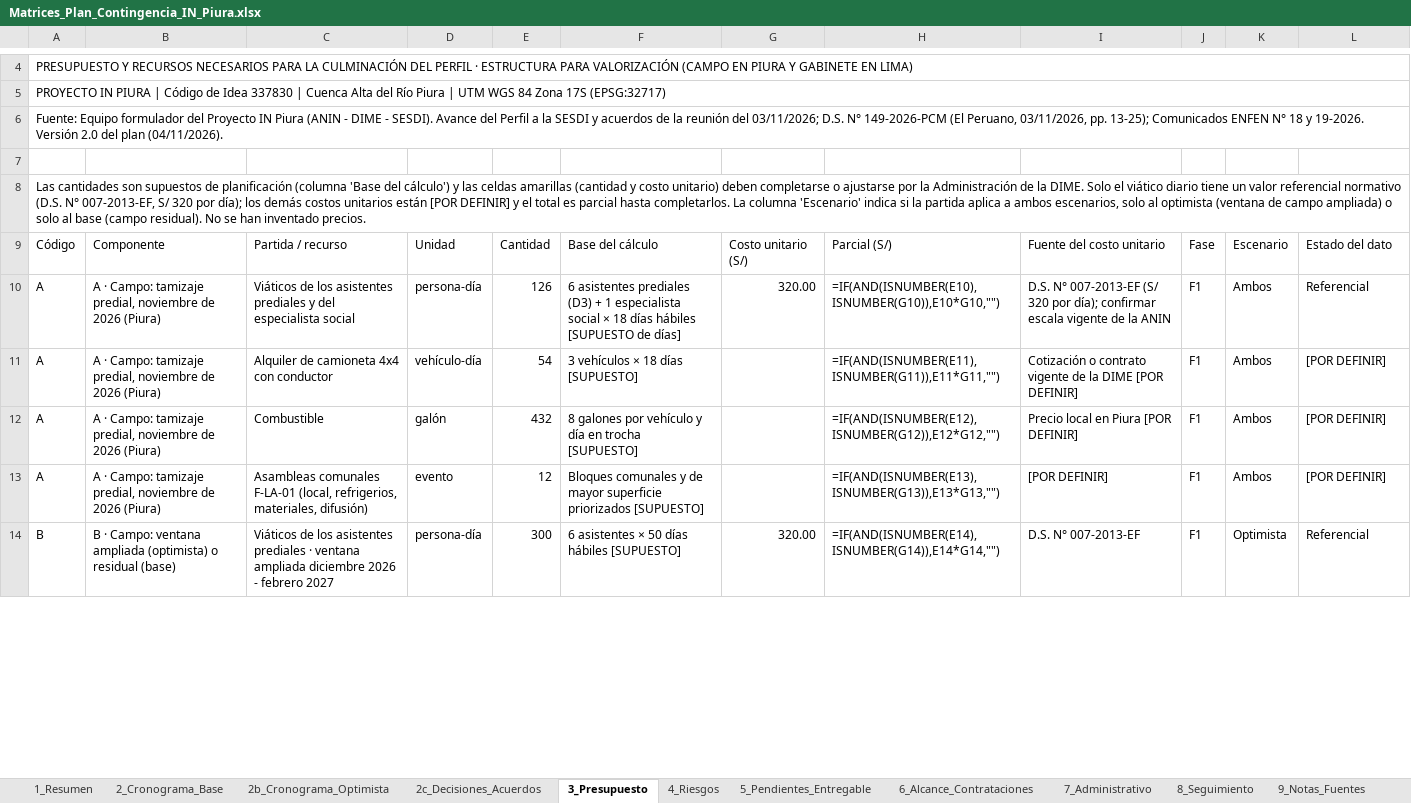
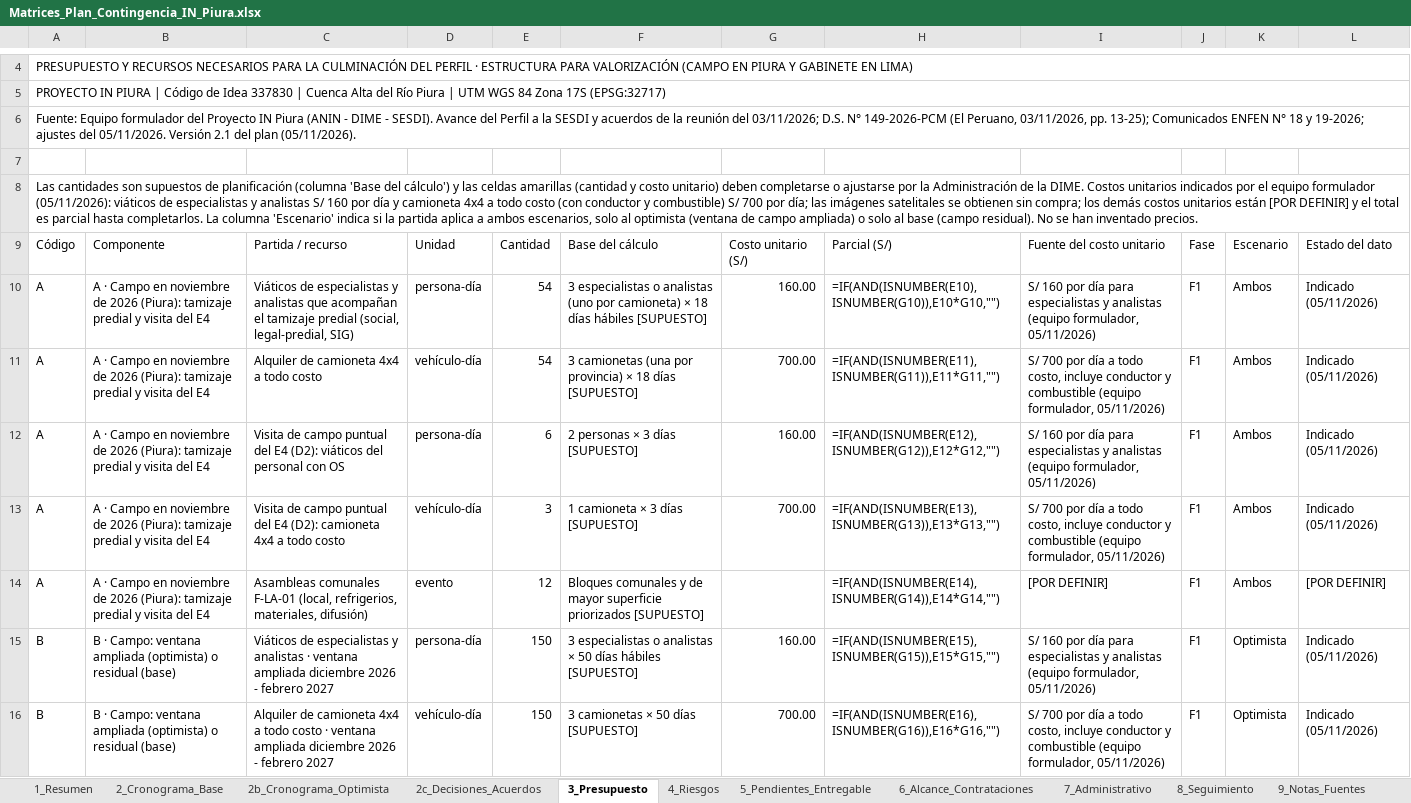
Before and after one commit to salomoncahuas-tech/Salomon1969, an Excel workbook: plan_contingencia_2026-11/Matrices_Plan_Contingencia_IN_Piura.xlsx, sheet 3_Presupuesto, drawn as a sheet; only a part is shown, gaps mark what is left out; values as stored, in another font and other column widths than the file's, no cell formats; formulas without a stored value are shown as written; removed rows and columns are numbered as before the commit, all else as after; the diff covers the shown part only; the diff names each change by its address in the sheet, - before the commit and + after, or states it on an @@ line.

```diff
--- a/plan_contingencia_2026-11/Matrices_Plan_Contingencia_IN_Piura.xlsx (sheet 3_Presupuesto)
+++ b/plan_contingencia_2026-11/Matrices_Plan_Contingencia_IN_Piura.xlsx (sheet 3_Presupuesto)
-A6: …18 y 19-2026. Versión 2.0 del plan (04/11/2026).
+A6: …18 y 19-2026; ajustes del 05/11/2026. Versión 2.1 del plan (05/11/2026).
-A8: …la DIME. Solo el viático diario tiene un valor referencial normativo (D.S. N° 007-2013-EF, S/ 320 por día); los demás…
+A8: …la DIME. Costos unitarios indicados por el equipo formulador (05/11/2026): viáticos de especialistas y analistas S/ 160 por día y camioneta 4x4 a todo costo (con conductor y combustible) S/ 700 por día; las imágenes satelitales se obtienen sin compra; los demás…
-B10:B11: A · Campo: tamizaje predial, noviembre de 2026 (Piura)
+B10:B11: A · Campo en noviembre de 2026 (Piura): tamizaje predial y visita del E4
-C10: Viáticos de los asistentes prediales y del especialista social
+C10: Viáticos de especialistas y analistas que acompañan el tamizaje predial (social, legal-predial, SIG)
-E10: 126
+E10: 54
-F10: 6 asistentes prediales (D3) + 1 especialista social × 18 días hábiles [SUPUESTO de días]
+F10: 3 especialistas o analistas (uno por camioneta) × 18 días hábiles [SUPUESTO]
-G10: 320.00
+G10: 160.00
-I10: D.S. N° 007-2013-EF (S/ 320 por día); confirmar escala vigente de la ANIN
+I10: S/ 160 por día para especialistas y analistas (equipo formulador, 05/11/2026)
-L10: Referencial
+L10: Indicado (05/11/2026)
-C11: Alquiler de camioneta 4x4 con conductor
+C11: Alquiler de camioneta 4x4 a todo costo
-F11: 3 vehículos × 18 días [SUPUESTO]
+F11: 3 camionetas (una por provincia) × 18 días [SUPUESTO]
-G11: (empty)
+G11: 700.00
-I11: Cotización o contrato vigente de la DIME [POR DEFINIR]
+I11: S/ 700 por día a todo costo, incluye conductor y combustible (equipo formulador, 05/11/2026)
-L11: [POR DEFINIR]
+L11: Indicado (05/11/2026)
-row 12: A | A · Campo: tamizaje predial, noviembre de 2026 (Piura) | Combustible | galón | 432 | 8 galones por vehículo y día en trocha [SUPUESTO] |  | =IF(AND(ISNUMBER(E12),ISNUMBER(G12)),E12*G12,"") | Precio local en Piura [POR DEFINIR] | F1 | Ambos | [POR DEFINIR]
+row 12: A | A · Campo en noviembre de 2026 (Piura): tamizaje predial y visita del E4 | Visita de campo puntual del E4 (D2): viáticos del personal con OS | persona-día | 6 | 2 personas × 3 días [SUPUESTO] | 160.00 | =IF(AND(ISNUMBER(E12),ISNUMBER(G12)),E12*G12,"") | S/ 160 por día para especialistas y analistas (equipo formulador, 05/11/2026) | F1 | Ambos | Indicado (05/11/2026)
+row 13: A | A · Campo en noviembre de 2026 (Piura): tamizaje predial y visita del E4 | Visita de campo puntual del E4 (D2): camioneta 4x4 a todo costo | vehículo-día | 3 | 1 camioneta × 3 días [SUPUESTO] | 700.00 | =IF(AND(ISNUMBER(E13),ISNUMBER(G13)),E13*G13,"") | S/ 700 por día a todo costo, incluye conductor y combustible (equipo formulador, 05/11/2026) | F1 | Ambos | Indicado (05/11/2026)
-B14: A · Campo: tamizaje predial, noviembre de 2026 (Piura)
+B14: A · Campo en noviembre de 2026 (Piura): tamizaje predial y visita del E4
-H14: =IF(AND(ISNUMBER(E13),ISNUMBER(G13)),E13*G13,"")
+H14: =IF(AND(ISNUMBER(E14),ISNUMBER(G14)),E14*G14,"")
-C15: Viáticos de los asistentes prediales · ventana…
+C15: Viáticos de especialistas y analistas · ventana…
-E15: 300
+E15: 150
-F15: 6 asistentes × 50…
+F15: 3 especialistas o analistas × 50…
-G15: 320.00
+G15: 160.00
-H15: =IF(AND(ISNUMBER(E14),ISNUMBER(G14)),E14*G14,"")
+H15: =IF(AND(ISNUMBER(E15),ISNUMBER(G15)),E15*G15,"")
-I15: D.S. N° 007-2013-EF
+I15: S/ 160 por día para especialistas y analistas (equipo formulador, 05/11/2026)
-L15: Referencial
+L15: Indicado (05/11/2026)
+row 16: B | B · Campo: ventana ampliada (optimista) o residual (base) | Alquiler de camioneta 4x4 a todo costo · ventana ampliada diciembre 2026 - febrero 2027 | vehículo-día | 150 | 3 camionetas × 50 días [SUPUESTO] | 700.00 | =IF(AND(ISNUMBER(E16),ISNUMBER(G16)),E16*G16,"") | S/ 700 por día a todo costo, incluye conductor y combustible (equipo formulador, 05/11/2026) | F1 | Optimista | Indicado (05/11/2026)
```
Also changed, not shown: 17 added rows, 17 removed rows, 42 edited cells and merged cells elsewhere in this sheet, sheet 2_Cronograma_Base, sheet 2b_Cronograma_Optimista, sheet 5_Pendientes_Entregable, sheet 4_Riesgos, sheet 6_Alcance_Contrataciones, sheet 2c_Decisiones_Acuerdos, 4 more sheets, cell formats, 7 other files.
